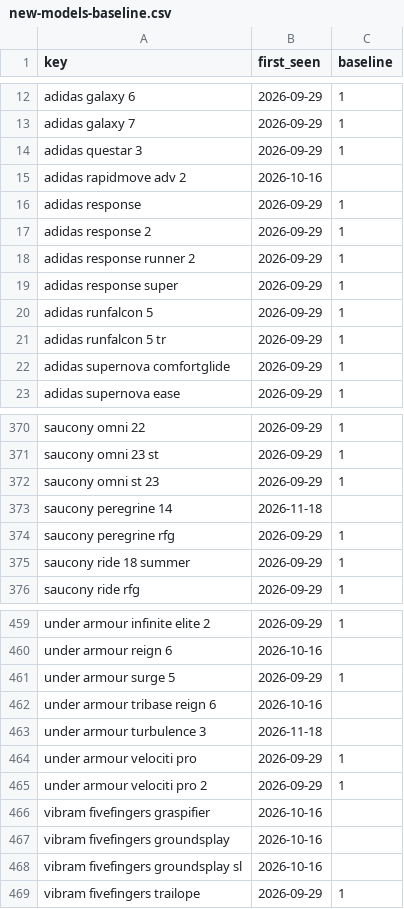
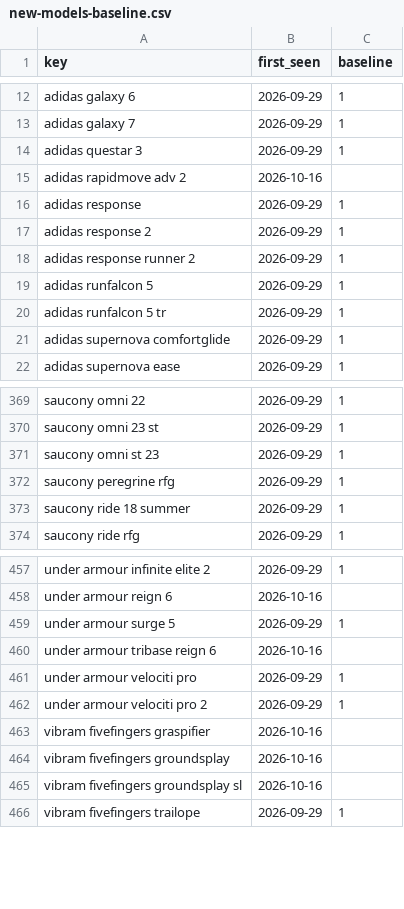
Before and after one commit to ecrawford-c28/shoe-finder, a CSV file: nmfr/data/new-models-baseline.csv, drawn as a sheet; only a part is shown, gaps mark what is left out.

```diff
--- a/nmfr/data/new-models-baseline.csv
+++ b/nmfr/data/new-models-baseline.csv
@@ -18,3 +18,2 @@ adidas response 2,2026-09-29,1
 adidas response runner 2,2026-09-29,1
-adidas response super,2026-09-29,1
 adidas runfalcon 5,2026-09-29,1
@@ -372,3 +371,2 @@ saucony omni 23 st,2026-09-29,1
 saucony omni st 23,2026-09-29,1
-saucony peregrine 14,2026-11-18,
 saucony peregrine rfg,2026-09-29,1
@@ -462,3 +460,2 @@ under armour surge 5,2026-09-29,1
 under armour tribase reign 6,2026-10-16,
-under armour turbulence 3,2026-11-18,
 under armour velociti pro,2026-09-29,1
```
Also changed, not shown: nmfr/public/new-models.csv, 2 other files.
